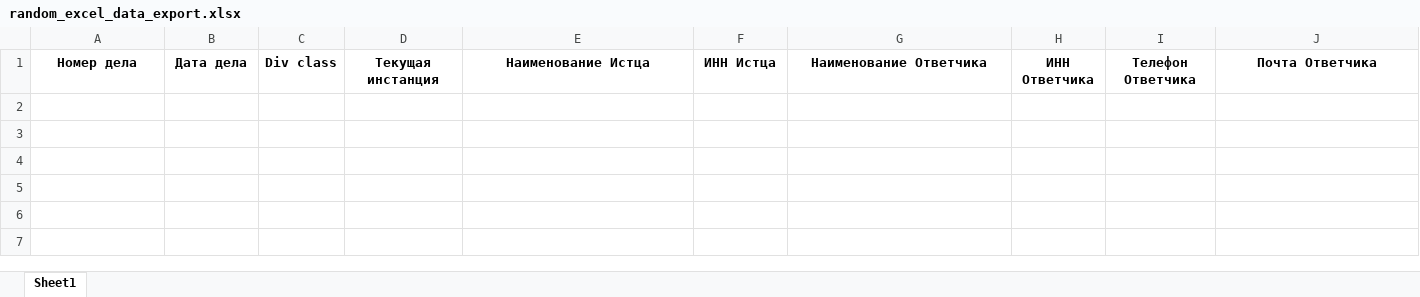
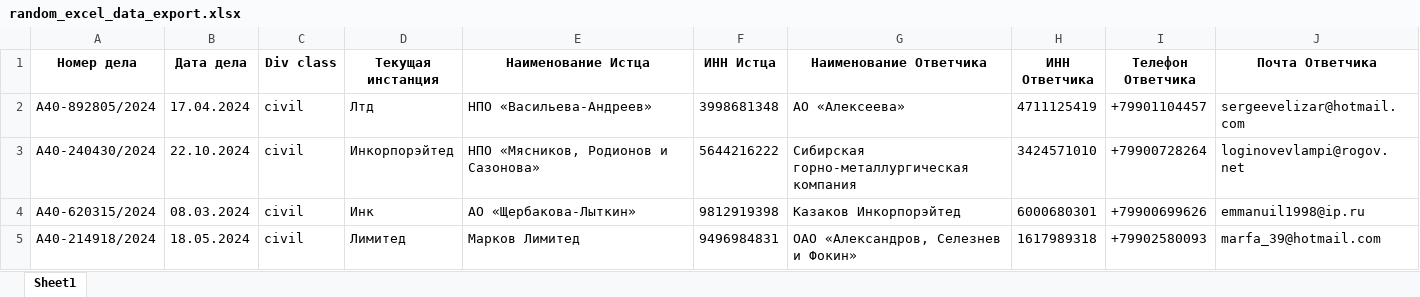
Before and after one commit to cherseroff27/TGNumberCheckerAppium, an Excel workbook: excel_tables_dir/random_excel_data_export.xlsx, sheet Sheet1, drawn as a sheet; values as stored, in another font and other column widths than the file's, no borders; the diff names each change by its address in the sheet, - before the commit and + after, or states it on an @@ line.

```diff
--- a/excel_tables_dir/random_excel_data_export.xlsx (sheet Sheet1)
+++ b/excel_tables_dir/random_excel_data_export.xlsx (sheet Sheet1)
+row 2: А40-892805/2024 | 17.04.2024 | civil | Лтд | НПО «Васильева-Андреев» | 3998681348 | АО «Алексеева» | 4711125419 | +79901104457 | sergeevelizar@hotmail.com
+row 3: А40-240430/2024 | 22.10.2024 | civil | Инкорпорэйтед | НПО «Мясников, Родионов и Сазонова» | 5644216222 | Сибирская горно-металлургическая компания | 3424571010 | +79900728264 | loginovevlampi@rogov.net
+row 4: А40-620315/2024 | 08.03.2024 | civil | Инк | АО «Щербакова-Лыткин» | 9812919398 | Казаков Инкорпорэйтед | 6000680301 | +79900699626 | emmanuil1998@ip.ru
+row 5: А40-214918/2024 | 18.05.2024 | civil | Лимитед | Марков Лимитед | 9496984831 | ОАО «Александров, Селезнев и Фокин» | 1617989318 | +79902580093 | marfa_39@hotmail.com
```
Also changed, not shown: 12 other files.
